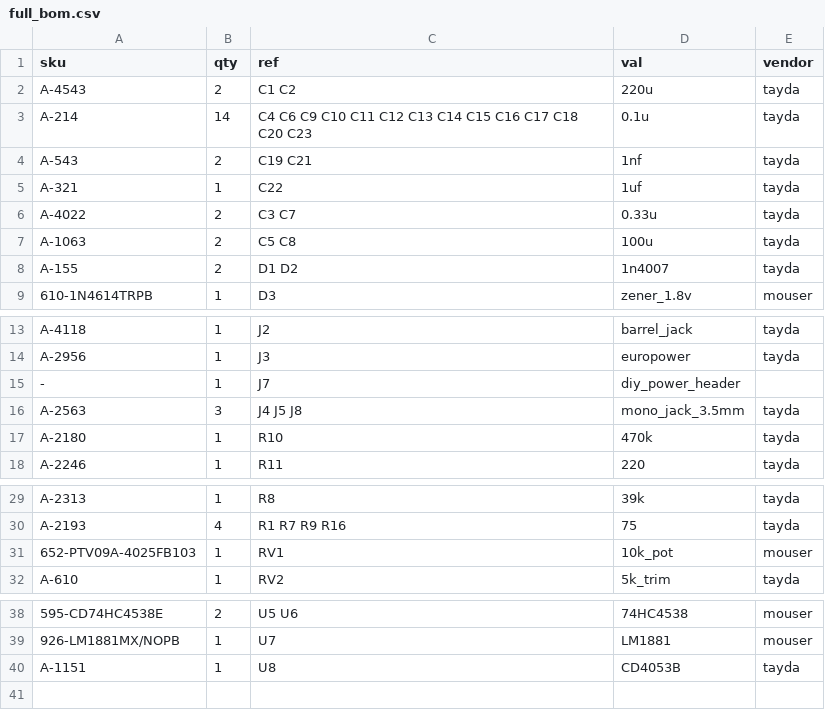
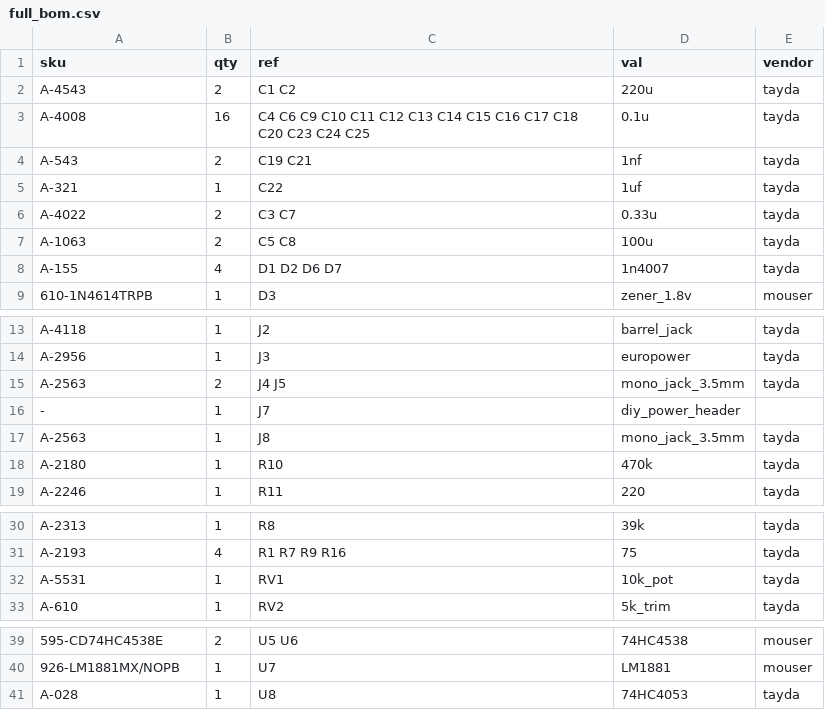
Before and after one commit to cyberboy666/sync_ope, a CSV file: hardware/bom/full_bom.csv, drawn as a sheet; only a part is shown, gaps mark what is left out; addresses are those after the commit; the diff names each change by its address in the sheet, - before the commit and + after, or states it on an @@ line.

```diff
--- a/hardware/bom/full_bom.csv
+++ b/hardware/bom/full_bom.csv
-A3 (sku): A-214
+A3 (sku): A-4008
-B3 (qty): 14
+B3 (qty): 16
-C3 (ref): …C20 C23
+C3 (ref): …C20 C23 C24 C25
-B8 (qty): 2
+B8 (qty): 4
-C8 (ref): D1 D2
+C8 (ref): D1 D2 D6 D7
+row 15: A-2563 | 2 | J4 J5 | mono_jack_3.5mm | tayda
-B17 (qty): 3
+B17 (qty): 1
-C17 (ref): J4 J5 J8
+C17 (ref): J8
-A32 (sku): 652-PTV09A-4025FB103
+A32 (sku): A-5531
-E32 (vendor): mouser
+E32 (vendor): tayda
-A41 (sku): A-1151
+A41 (sku): A-028
-D41 (val): CD4053B
+D41 (val): 74HC4053
```
Also changed, not shown: hardware/bom/mouser_bom.csv, hardware/bom/tayda_bom.csv, 1 other file.
